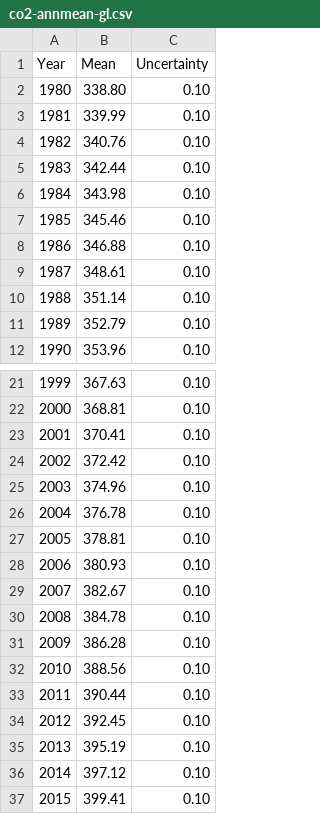
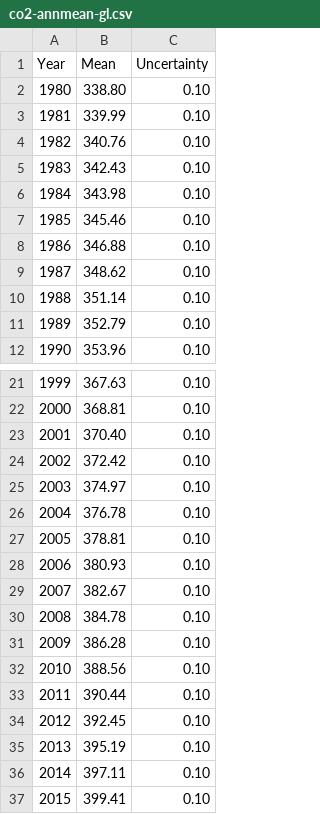
Before and after one commit to datasets/co2-ppm, a CSV file: data/co2-annmean-gl.csv, drawn as a sheet; only a part is shown, gaps mark what is left out.

```diff
--- a/data/co2-annmean-gl.csv
+++ b/data/co2-annmean-gl.csv
@@ -4,3 +4,3 @@ Year,Mean,Uncertainty
 1982,340.76,0.10
-1983,342.44,0.10
+1983,342.43,0.10
 1984,343.98,0.10
@@ -8,3 +8,3 @@ Year,Mean,Uncertainty
 1986,346.88,0.10
-1987,348.61,0.10
+1987,348.62,0.10
 1988,351.14,0.10
@@ -22,5 +22,5 @@ Year,Mean,Uncertainty
 2000,368.81,0.10
-2001,370.41,0.10
+2001,370.40,0.10
 2002,372.42,0.10
-2003,374.96,0.10
+2003,374.97,0.10
 2004,376.78,0.10
@@ -35,3 +35,3 @@ Year,Mean,Uncertainty
 2013,395.19,0.10
-2014,397.12,0.10
+2014,397.11,0.10
 2015,399.41,0.10
```
Also changed, not shown: data/co2-annmean-mlo.csv, data/co2-gr-gl.csv, 3 other files.
